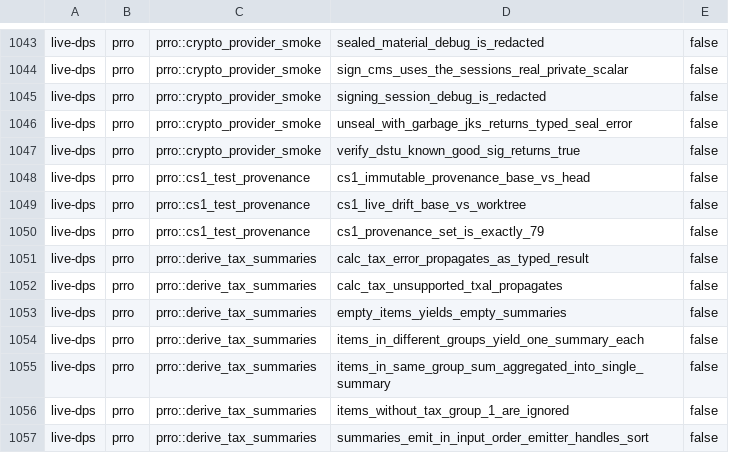
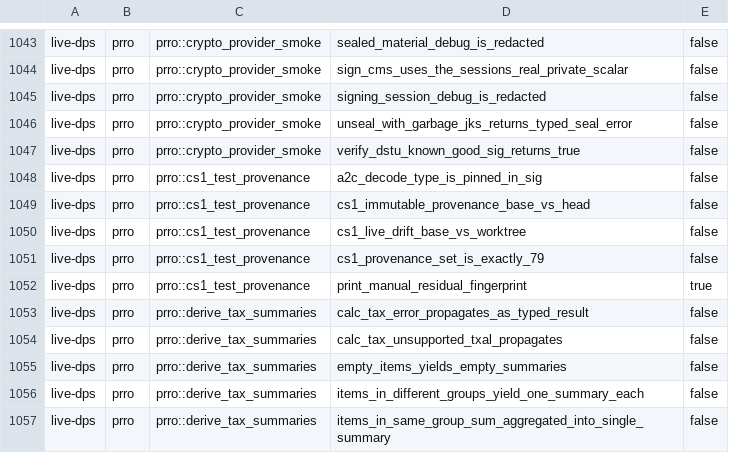
Before and after one commit to Setter1981/PRRO_GATE, a TSV file: docs/cs1r/inventory/manifest.live-dps.tsv, drawn as a sheet; only a part is shown, gaps mark what is left out; the shorter side is filled out with more unchanged rows; the diff names each change by its address in the sheet, - before the commit and + after, or states it on an @@ line.

```diff
--- a/docs/cs1r/inventory/manifest.live-dps.tsv
+++ b/docs/cs1r/inventory/manifest.live-dps.tsv
+row 1048: live-dps | prro | prro::cs1_test_provenance | a2c_decode_type_is_pinned_in_sig | false
+row 1052: live-dps | prro | prro::cs1_test_provenance | print_manual_residual_fingerprint | true
```
Also changed, not shown: docs/cs1r/inventory/manifest.test-support.tsv, 3 other files.
